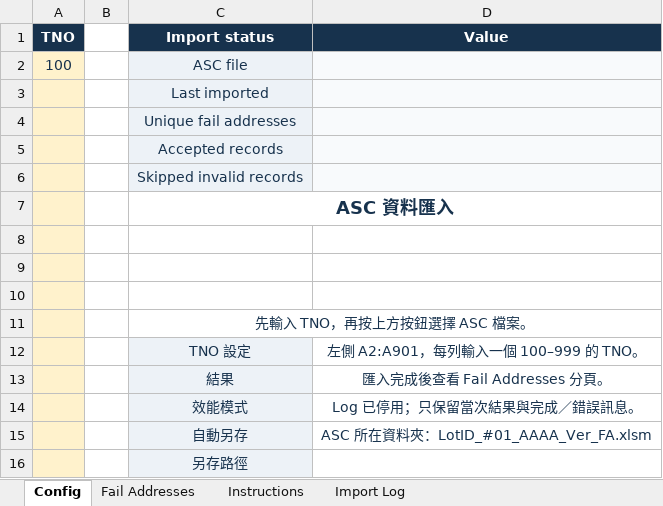
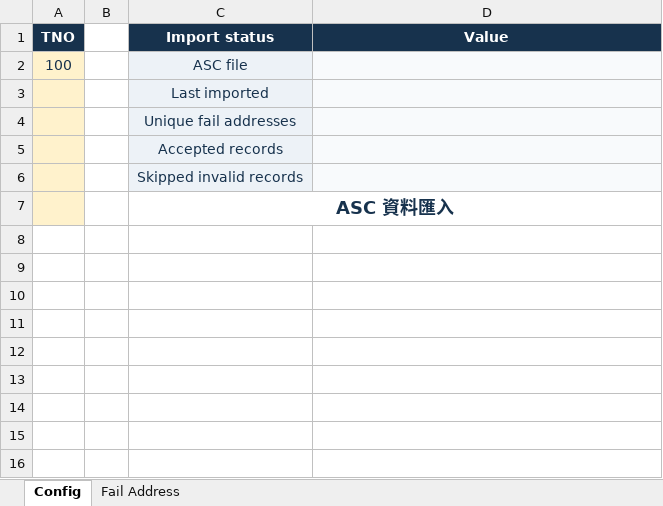
Before and after one commit to QooLien/asc-wafer-fail-address, an Excel workbook: templates/ASC_Fail_Address_Fast.xlsm, sheet Config, drawn as a sheet; values as stored, in another font and other column widths than the file's, no borders; the diff names each change by its address in the sheet, - before the commit and + after, or states it on an @@ line.

```diff
--- a/templates/ASC_Fail_Address_Fast.xlsm (sheet Config)
+++ b/templates/ASC_Fail_Address_Fast.xlsm (sheet Config)
-sheet tab: Fail Addresses
+sheet tab: Fail Address
-sheet tab: Instructions
-sheet tab: Import Log
-row 8: (empty)
-row 9: (empty)
-row 10: (empty)
-row 11:  |  | 先輸入 TNO，再按上方按鈕選擇 ASC 檔案。
-row 12:  |  | TNO 設定 | 左側 A2:A901，每列輸入一個 100–999 的 TNO。
-row 13:  |  | 結果 | 匯入完成後查看 Fail Addresses 分頁。
-row 14:  |  | 效能模式 | Log 已停用；只保留當次結果與完成／錯誤訊息。
-row 15:  |  | 自動另存 | ASC 所在資料夾：LotID_#01_AAAA_Ver_FA.xlsm
-row 16:  |  | 另存路徑
```
Also changed, not shown: sheet Fail Address, 7 other files.
